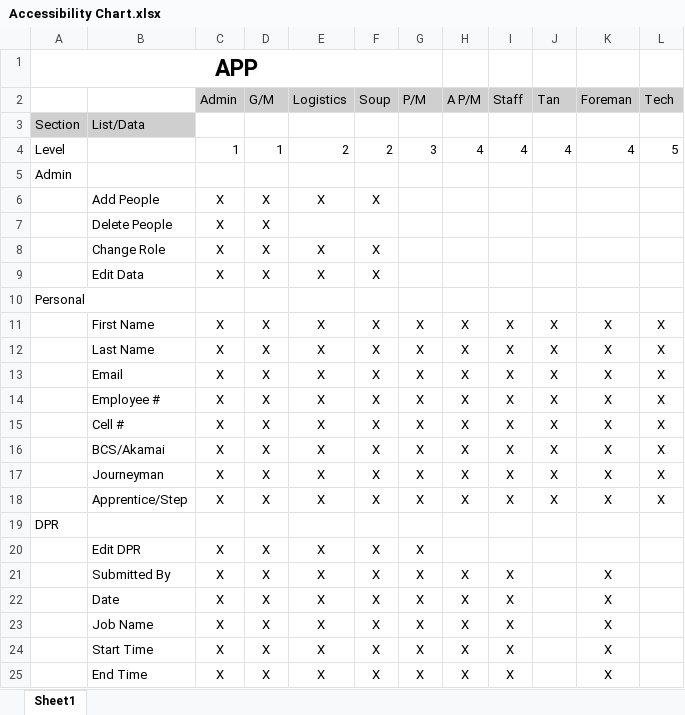
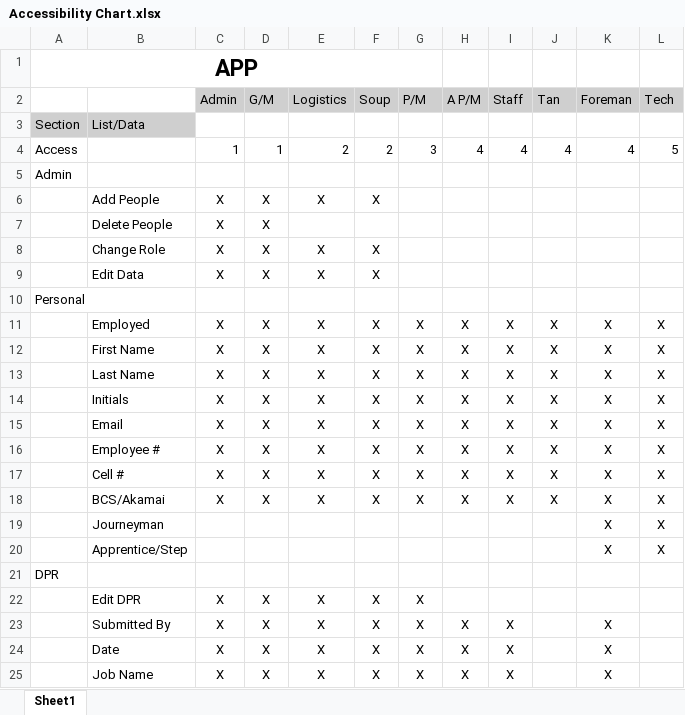
Before and after one commit to earphone/Just-BCS-Things, an Excel workbook: BCS App/Info/Accessibility Chart.xlsx, sheet Sheet1, drawn as a sheet; only a part is shown; the shorter side is filled out with more unchanged rows; values as stored, in another font and other column widths than the file's, no borders; charts and pictures not drawn; removed rows and columns are numbered as before the commit, all else as after; the diff names each change by its address in the sheet, - before the commit and + after, or states it on an @@ line.

Commit message:
Updated Accessibility Chart to help reflect Kinvey Database for Employees

```diff
--- a/BCS App/Info/Accessibility Chart.xlsx (sheet Sheet1)
+++ b/BCS App/Info/Accessibility Chart.xlsx (sheet Sheet1)
-A4: Level
+A4: Access
+row 11:  | Employed | X | X | X | X | X | X | X | X | X | X
+row 14:  | Initials | X | X | X | X | X | X | X | X | X | X
-row 17:  | Journeyman | X | X | X | X | X | X | X | X | X | X
-row 18:  | Apprentice/Step | X | X | X | X | X | X | X | X | X | X
+row 19:  | Journeyman |  |  |  |  |  |  |  |  | X | X
+row 20:  | Apprentice/Step |  |  |  |  |  |  |  |  | X | X
```
